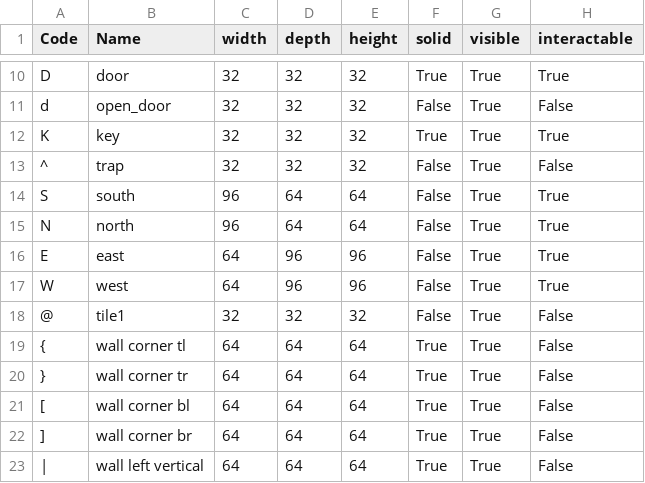
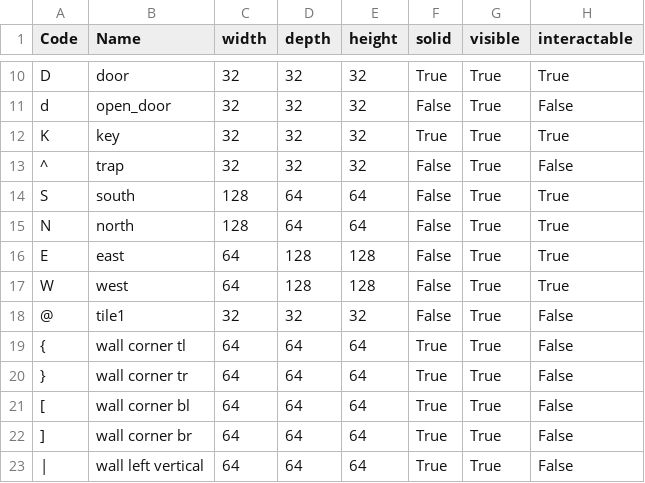
Before and after one commit to kwoolter/ZeldaQuest, a CSV file: model/data/default_floor_objects.csv, drawn as a sheet; only a part is shown, gaps mark what is left out.

```diff
--- a/model/data/default_floor_objects.csv
+++ b/model/data/default_floor_objects.csv
@@ -13,6 +13,6 @@ K,key,32,32,32,True,True,True
 ^,trap,32,32,32,False,True,False
-S,south, 96, 64, 64,False,True,True
-N,north,96,64,64,False,True,True
-E,east, 64, 96, 96,False,True,True
-W,west, 64, 96, 96,False,True,True
+S,south,128,64,64,False,True,True
+N,north,128,64,64,False,True,True
+E,east, 64, 128, 128,False,True,True
+W,west, 64, 128, 128,False,True,True
 @,tile1,32,32,32,False,True,False
```
Also changed, not shown: model/data/default_floor_layouts.csv, 4 other files.
